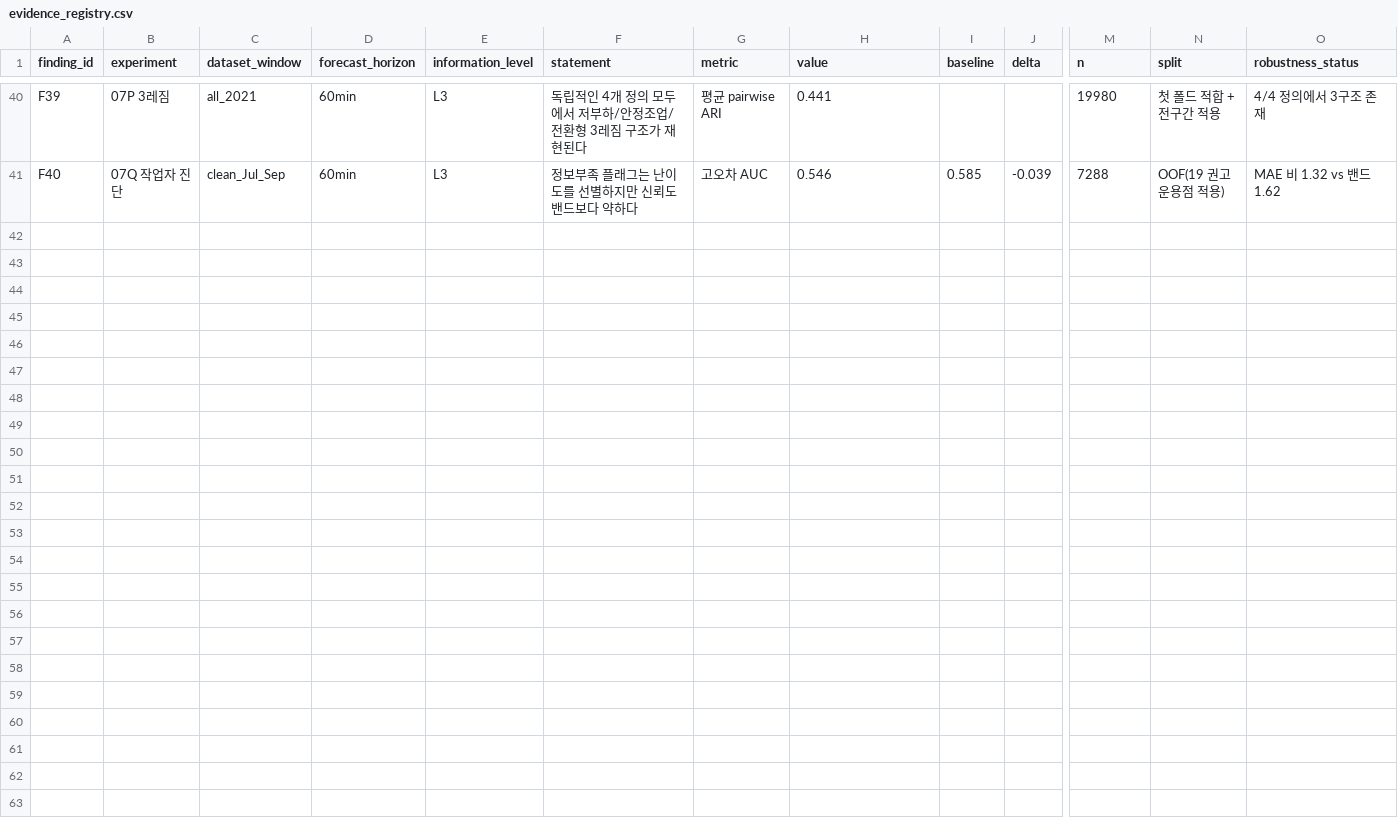
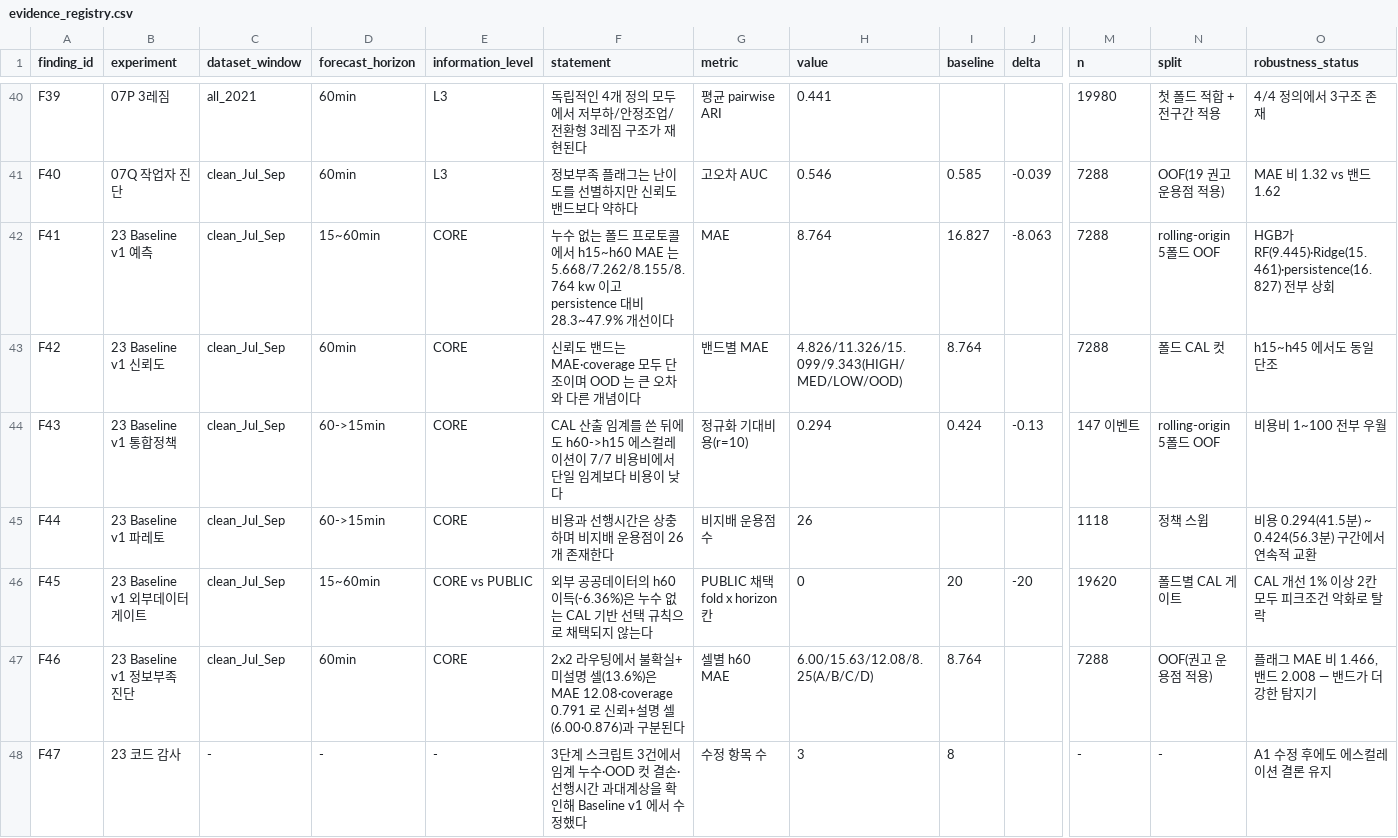
Before and after one commit to seokchu/2026_-, a CSV file: analysis/state/evidence_registry.csv, drawn as a sheet; only a part is shown, gaps mark what is left out; rows hold the shown columns only; the diff names each change by its address in the sheet, - before the commit and + after, or states it on an @@ line.

```diff
--- a/analysis/state/evidence_registry.csv
+++ b/analysis/state/evidence_registry.csv
+row 42: F41 | 23 Baseline v1 예측 | clean_Jul_Sep | 15~60min | CORE | 누수 없는 폴드 프로토콜에서 h15~h60 MAE 는 5.668/7.262/8.155/8.764 kw 이고 persistence 대비 28.3~47.9% 개선이다 | MAE | 8.764 | 16.827 | -8.063 | 7288 | rolling-origin 5폴드 OOF | HGB가 RF(9.445)·Ridge(15.461)·persistence(16.827) 전부 상회
+row 43: F42 | 23 Baseline v1 신뢰도 | clean_Jul_Sep | 60min | CORE | 신뢰도 밴드는 MAE·coverage 모두 단조이며 OOD 는 큰 오차와 다른 개념이다 | 밴드별 MAE | 4.826/11.326/15.099/9.343(HIGH/MED/LOW/OOD) | 8.764 |  | 7288 | 폴드 CAL 컷 | h15~h45 에서도 동일 단조
+row 44: F43 | 23 Baseline v1 통합정책 | clean_Jul_Sep | 60->15min | CORE | CAL 산출 임계를 쓴 뒤에도 h60->h15 에스컬레이션이 7/7 비용비에서 단일 임계보다 비용이 낮다 | 정규화 기대비용(r=10) | 0.294 | 0.424 | -0.13 | 147 이벤트 | rolling-origin 5폴드 OOF | 비용비 1~100 전부 우월
+row 45: F44 | 23 Baseline v1 파레토 | clean_Jul_Sep | 60->15min | CORE | 비용과 선행시간은 상충하며 비지배 운용점이 26개 존재한다 | 비지배 운용점 수 | 26 |  |  | 1118 | 정책 스윕 | 비용 0.294(41.5분) ~ 0.424(56.3분) 구간에서 연속적 교환
+row 46: F45 | 23 Baseline v1 외부데이터 게이트 | clean_Jul_Sep | 15~60min | CORE vs PUBLIC | 외부 공공데이터의 h60 이득(-6.36%)은 누수 없는 CAL 기반 선택 규칙으로 채택되지 않는다 | PUBLIC 채택 fold x horizon 칸 | 0 | 20 | -20 | 19620 | 폴드별 CAL 게이트 | CAL 개선 1% 이상 2칸 모두 피크조건 악화로 탈락
+row 47: F46 | 23 Baseline v1 정보부족 진단 | clean_Jul_Sep | 60min | CORE | 2x2 라우팅에서 불확실+미설명 셀(13.6%)은 MAE 12.08·coverage 0.791 로 신뢰+설명 셀(6.00·0.876)과 구분된다 | 셀별 h60 MAE | 6.00/15.63/12.08/8.25(A/B/C/D) | 8.764 |  | 7288 | OOF(권고 운용점 적용) | 플래그 MAE 비 1.466, 밴드 2.008 — 밴드가 더 강한 탐지기
+row 48: F47 | 23 코드 감사 | - | - | - | 3단계 스크립트 3건에서 임계 누수·OOD 컷 결손·선행시간 과대계상을 확인해 Baseline v1 에서 수정했다 | 수정 항목 수 | 3 | 8 |  | - | - | A1 수정 후에도 에스컬레이션 결론 유지
```
Also changed, not shown: analysis/state/hypothesis_ledger.csv, 39 other files.
